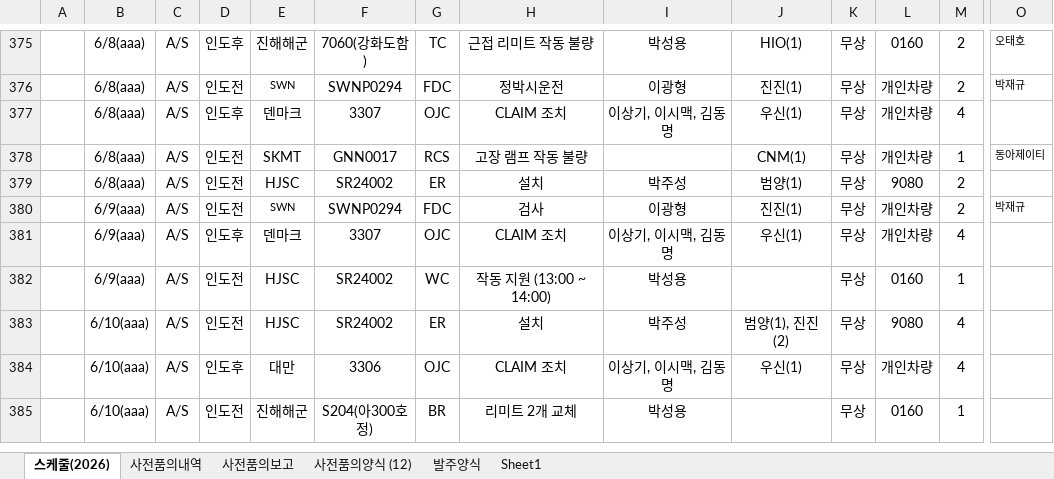
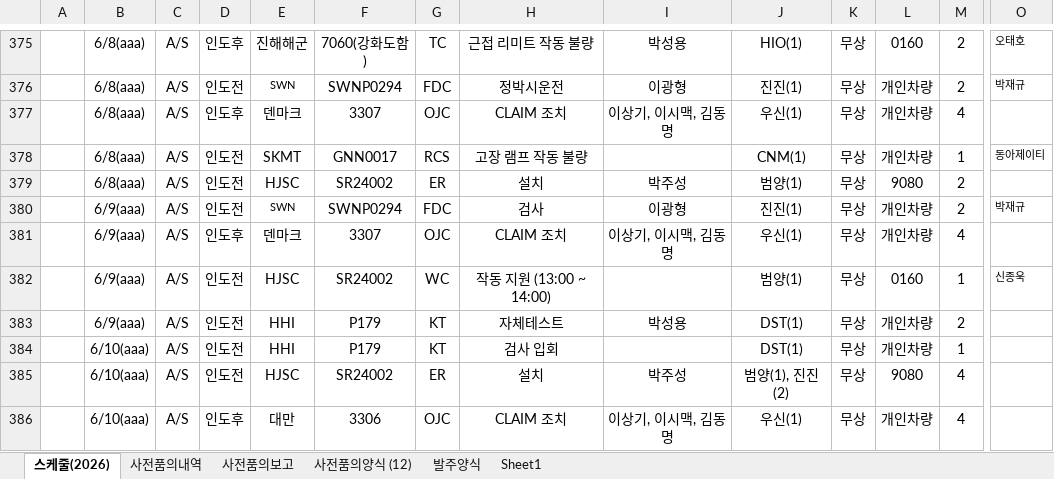
Before and after one commit to andaiga-create/weekly-schedule, an Excel workbook: as_claim_weekly.xlsx, sheet 스케줄(2026), drawn as a sheet; only a part is shown, gaps mark what is left out; the shorter side is filled out with more unchanged rows; values as stored, in another font and other column widths than the file's, no borders; table styles not drawn; rows hold the shown columns only; the diff names each change by its address in the sheet, - before the commit and + after, or states it on an @@ line.

```diff
--- a/as_claim_weekly.xlsx (sheet 스케줄(2026))
+++ b/as_claim_weekly.xlsx (sheet 스케줄(2026))
-I382: 박성용
+I382: (empty)
-J382: (empty)
+J382: 범양(1)
-O382: (empty)
+O382: 신종욱
+row 383:  | 6/9(aaa) | A/S | 인도전 | HHI | P179 | KT | 자체테스트 | 박성용 | DST(1) | 무상 | 개인차량 | 2
+row 384:  | 6/10(aaa) | A/S | 인도전 | HHI | P179 | KT | 검사 입회 |  | DST(1) | 무상 | 개인차량 | 1
```
Also changed, not shown: sheet 사전품의내역, sheet 사전품의양식 (12), sheet 사전품의보고.
